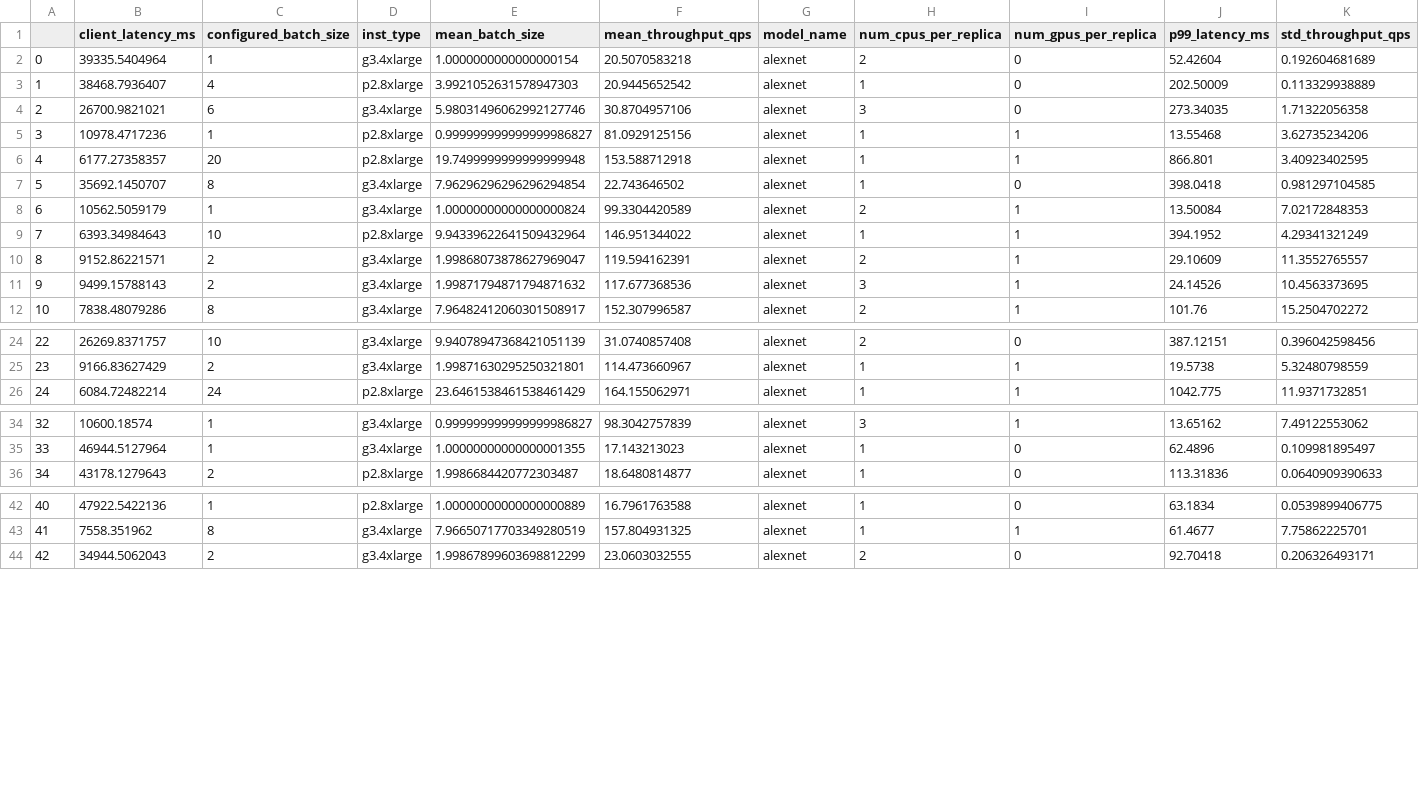
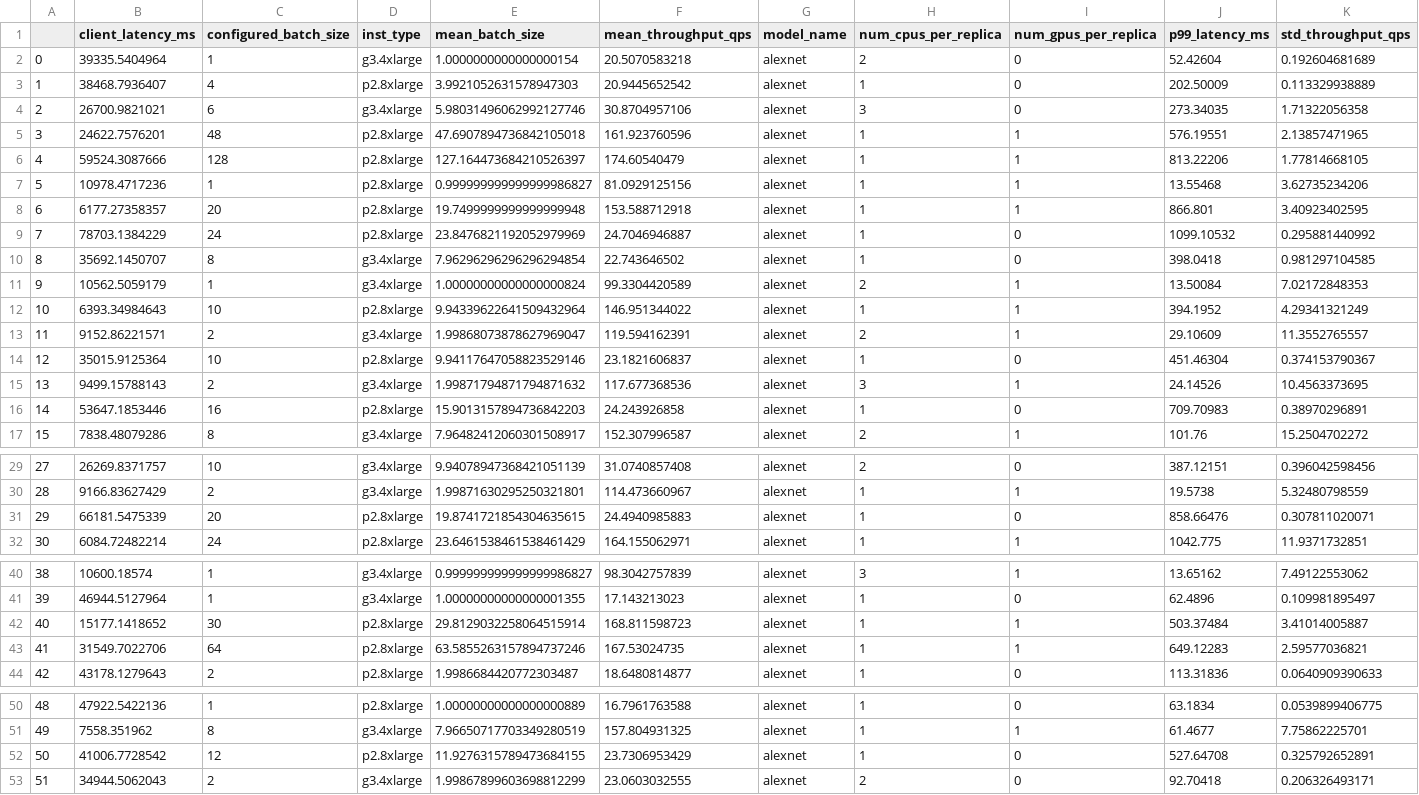
Before and after one commit to dcrankshaw/plots-model-comp-paper, a CSV file: results/single_model_profs/pytorch-alexnet/summary.csv, drawn as a sheet; only a part is shown, gaps mark what is left out; addresses are those after the commit; the diff names each change by its address in the sheet, - before the commit and + after, or states it on an @@ line.

Commit message:
added more pytorch results

```diff
--- a/results/single_model_profs/pytorch-alexnet/summary.csv
+++ b/results/single_model_profs/pytorch-alexnet/summary.csv
+row 5: 3 | 24622.7576201 | 48 | p2.8xlarge | 47.6907894736842105018 | 161.923760596 | alexnet | 1 | 1 | 576.19551 | 2.13857471965
+row 6: 4 | 59524.3087666 | 128 | p2.8xlarge | 127.164473684210526397 | 174.60540479 | alexnet | 1 | 1 | 813.22206 | 1.77814668105
@@ column A renumbered from row 7 down @@
+row 9: 7 | 78703.1384229 | 24 | p2.8xlarge | 23.8476821192052979969 | 24.7046946887 | alexnet | 1 | 0 | 1099.10532 | 0.295881440992
+row 14: 12 | 35015.9125364 | 10 | p2.8xlarge | 9.94117647058823529146 | 23.1821606837 | alexnet | 1 | 0 | 451.46304 | 0.374153790367
+row 16: 14 | 53647.1853446 | 16 | p2.8xlarge | 15.9013157894736842203 | 24.243926858 | alexnet | 1 | 0 | 709.70983 | 0.38970296891
+row 31: 29 | 66181.5475339 | 20 | p2.8xlarge | 19.8741721854304635615 | 24.4940985883 | alexnet | 1 | 0 | 858.66476 | 0.307811020071
+row 42: 40 | 15177.1418652 | 30 | p2.8xlarge | 29.8129032258064515914 | 168.811598723 | alexnet | 1 | 1 | 503.37484 | 3.41014005887
+row 43: 41 | 31549.7022706 | 64 | p2.8xlarge | 63.5855263157894737246 | 167.53024735 | alexnet | 1 | 1 | 649.12283 | 2.59577036821
+row 52: 50 | 41006.7728542 | 12 | p2.8xlarge | 11.9276315789473684155 | 23.7306953429 | alexnet | 1 | 0 | 527.64708 | 0.325792652891
```
Also changed, not shown: results/single_model_profs/pytorch-res152/summary.csv, results/single_model_profs/pytorch-res50/summary.csv, 18 other files.
